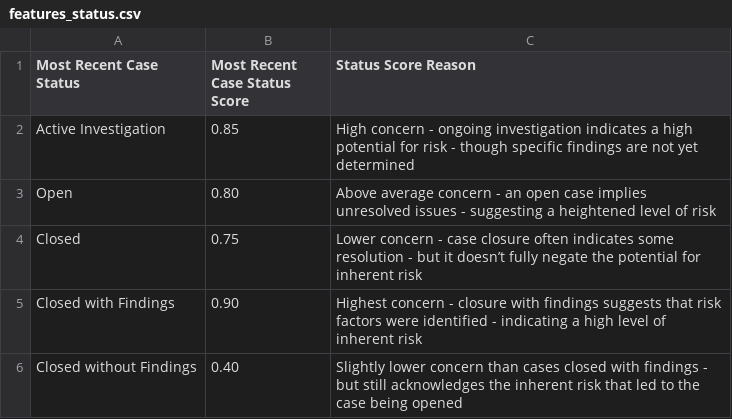
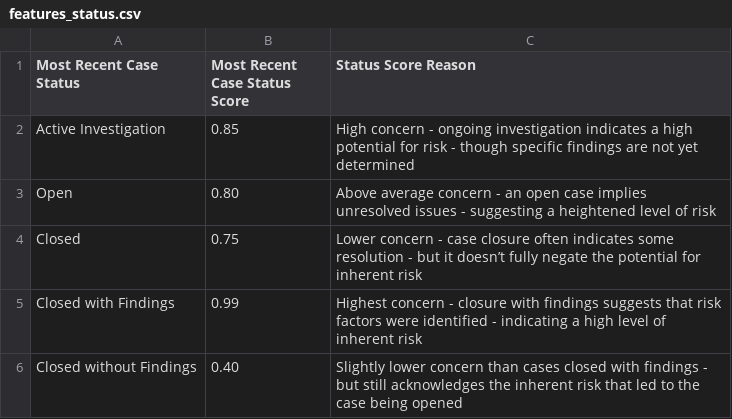
Before and after one commit to aurelius-in/test, a CSV file: code/risk/features_status.csv, drawn as a sheet.

Commit message:
Update features_status.csv

```diff
--- a/code/risk/features_status.csv
+++ b/code/risk/features_status.csv
@@ -4,3 +4,3 @@ Open,0.80,Above average concern - an open case implies unresolved issues - sugge
 Closed,0.75,Lower concern - case closure often indicates some resolution - but it doesn’t fully negate the potential for inherent risk
-Closed with Findings,0.90,Highest concern - closure with findings suggests that risk factors were identified - indicating a high level of inherent risk
+Closed with Findings,0.99,Highest concern - closure with findings suggests that risk factors were identified - indicating a high level of inherent risk
 Closed without Findings,0.40,Slightly lower concern than cases closed with findings - but still acknowledges the inherent risk that led to the case being opened
```
